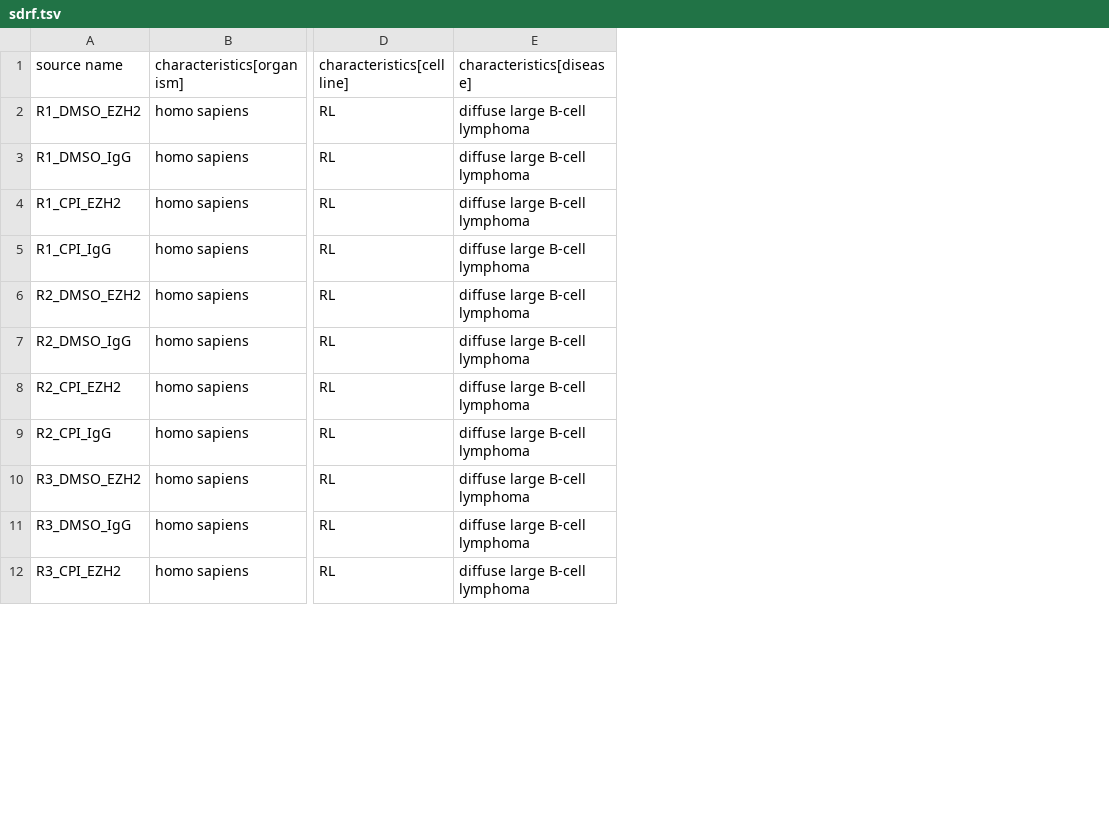
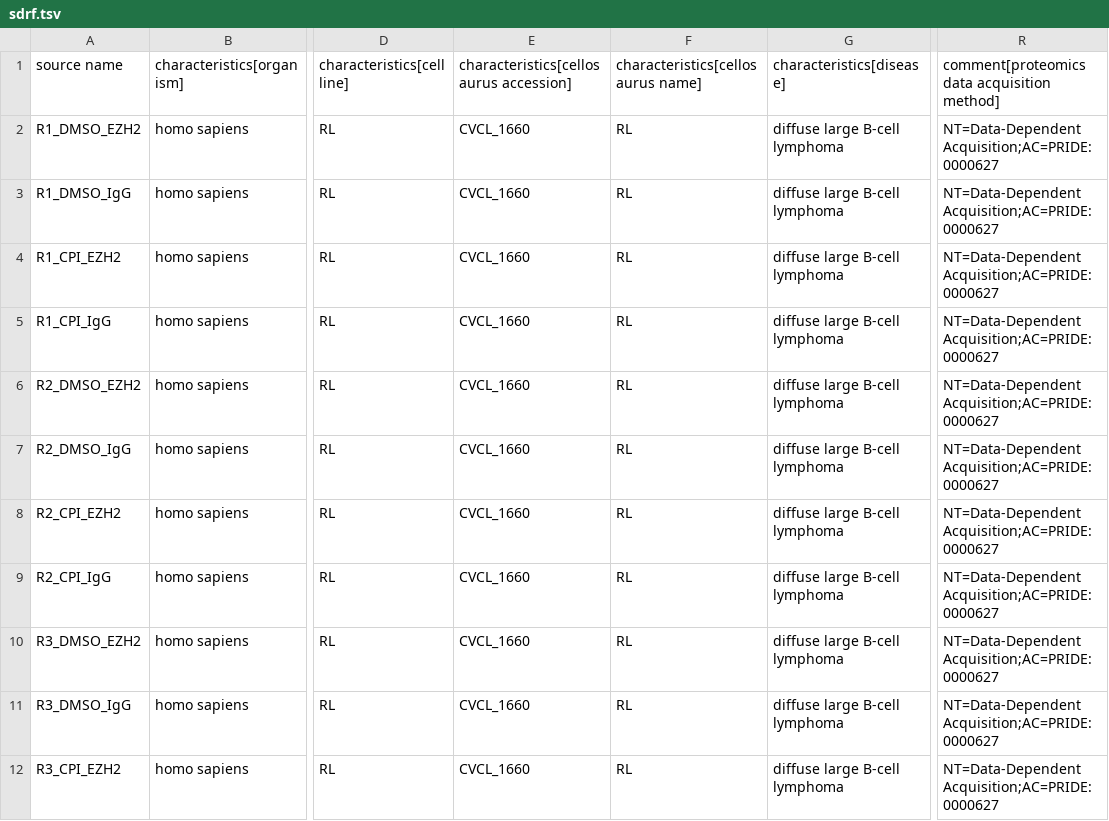
Before and after one commit to Yujie-Du131/tmt-agent-workflow, a TSV file: data/own_design/sdrf.tsv, drawn as a sheet; only a part is shown, gaps mark what is left out; the diff names each change by its address in the sheet, - before the commit and + after, or states it on an @@ line.

Commit message:
Add deterministic SDRF rule checks and validate SDRF with sdrf-pipelines

```diff
--- a/data/own_design/sdrf.tsv
+++ b/data/own_design/sdrf.tsv
+column E, rows 1-12: characteristics[cellosaurus accession] | CVCL_1660 | CVCL_1660 | CVCL_1660 | CVCL_1660 | CVCL_1660 | CVCL_1660 | CVCL_1660 | CVCL_1660 | CVCL_1660 | CVCL_1660 | CVCL_1660
+column F, rows 1-12: characteristics[cellosaurus name] | RL | RL | RL | RL | RL | RL | RL | RL | RL | RL | RL
+column R, rows 1-12: comment[proteomics data acquisition method] | NT=Data-Dependent Acquisition;AC=PRIDE:0000627 | NT=Data-Dependent Acquisition;AC=PRIDE:0000627 | NT=Data-Dependent Acquisition;AC=PRIDE:0000627 | NT=Data-Dependent Acquisition;AC=PRIDE:0000627 | NT=Data-Dependent Acquisition;AC=PRIDE:0000627 | NT=Data-Dependent Acquisition;AC=PRIDE:0000627 | NT=Data-Dependent Acquisition;AC=PRIDE:0000627 | NT=Data-Dependent Acquisition;AC=PRIDE:0000627 | NT=Data-Dependent Acquisition;AC=PRIDE:0000627 | NT=Data-Dependent Acquisition;AC=PRIDE:0000627 | NT=Data-Dependent Acquisition;AC=PRIDE:0000627
```
Also changed, not shown: 7 other files.
